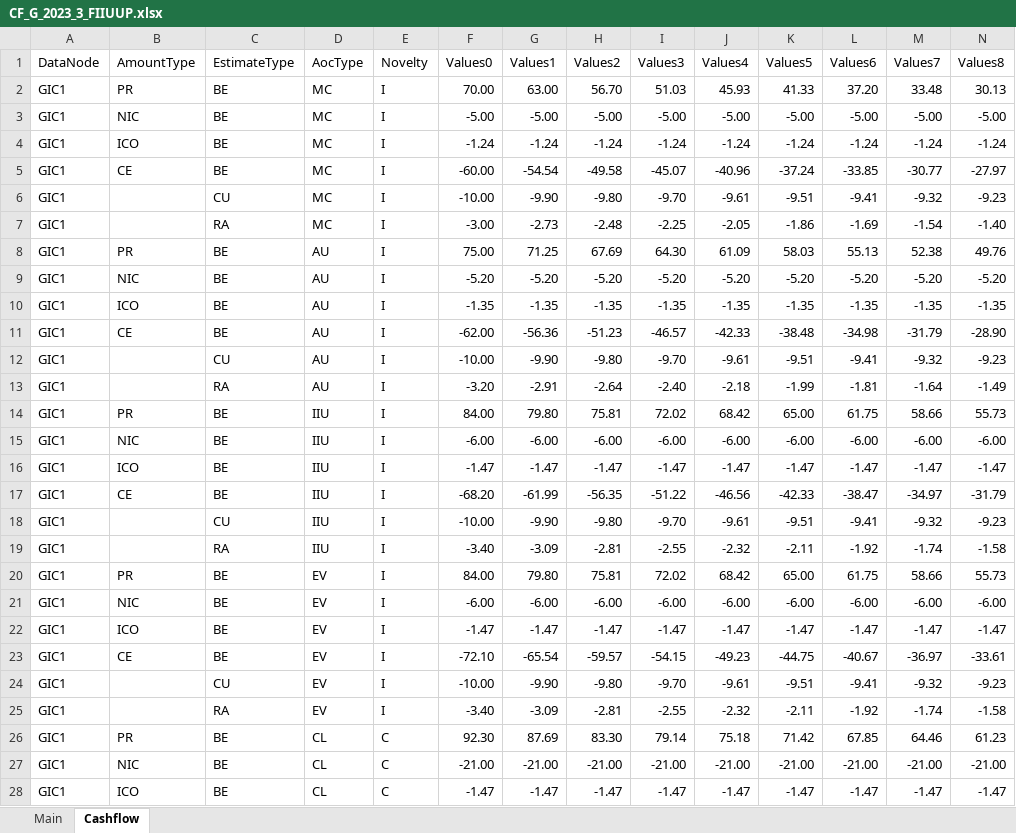
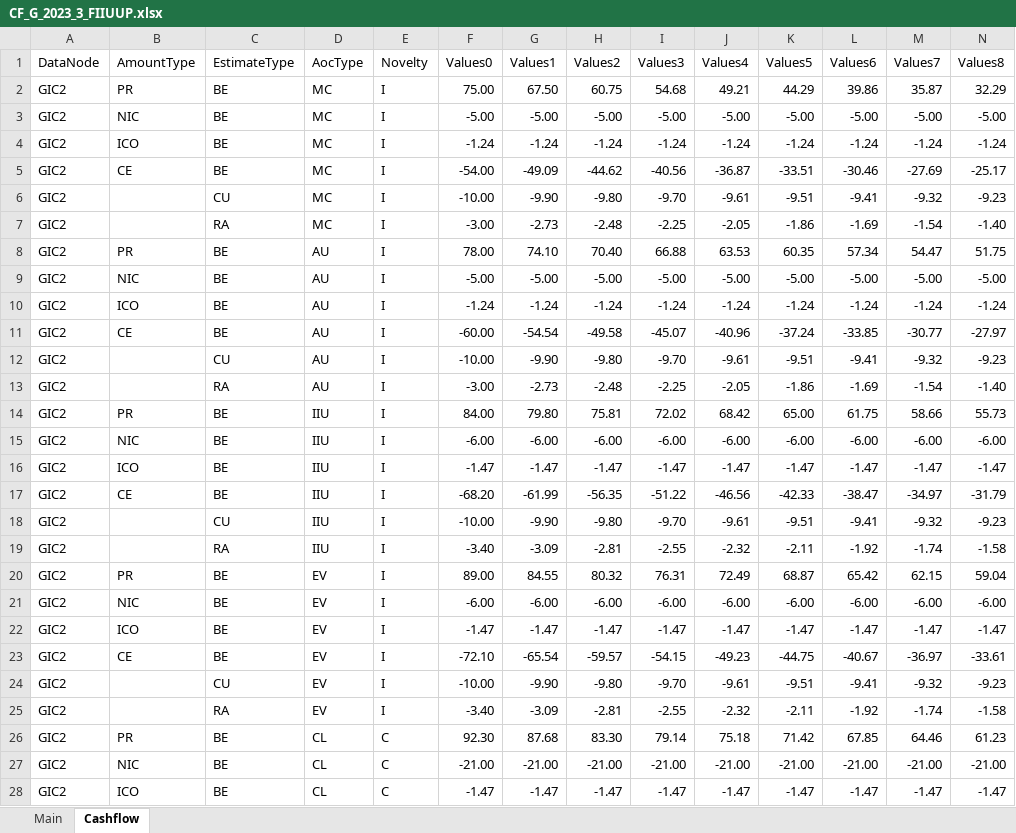
Before and after one commit to Systemorph/IFRS17CalculationEngine, an Excel workbook: SensitivityAnalisys/CF_G_2023_3_FIIUUP.xlsx, sheet Cashflow, drawn as a sheet; only a part is shown; values as stored, in another font and other column widths than the file's, no borders; charts and pictures and table styles not drawn; removed rows and columns are numbered as before the commit, all else as after; rows hold the shown columns only; the diff covers the shown part only; the diff names each change by its address in the sheet, - before the commit and + after, or states it on an @@ line.

```diff
--- a/SensitivityAnalisys/CF_G_2023_3_FIIUUP.xlsx (sheet Cashflow)
+++ b/SensitivityAnalisys/CF_G_2023_3_FIIUUP.xlsx (sheet Cashflow)
-row 2: GIC1 | PR | BE | MC | I | 70.00 | 63.00 | 56.70 | 51.03 | 45.93 | 41.33 | 37.20 | 33.48 | 30.13
+row 2: GIC2 | PR | BE | MC | I | 75.00 | 67.50 | 60.75 | 54.68 | 49.21 | 44.29 | 39.86 | 35.87 | 32.29
-A3:A4 (DataNode): GIC1
+A3:A4 (DataNode): GIC2
-row 5: GIC1 | CE | BE | MC | I | -60.00 | -54.54 | -49.58 | -45.07 | -40.96 | -37.24 | -33.85 | -30.77 | -27.97
+row 5: GIC2 | CE | BE | MC | I | -54.00 | -49.09 | -44.62 | -40.56 | -36.87 | -33.51 | -30.46 | -27.69 | -25.17
-A6:A7 (DataNode): GIC1
+A6:A7 (DataNode): GIC2
-row 8: GIC1 | PR | BE | AU | I | 75.00 | 71.25 | 67.69 | 64.30 | 61.09 | 58.03 | 55.13 | 52.38 | 49.76
-row 9: GIC1 | NIC | BE | AU | I | -5.20 | -5.20 | -5.20 | -5.20 | -5.20 | -5.20 | -5.20 | -5.20 | -5.20
-row 10: GIC1 | ICO | BE | AU | I | -1.35 | -1.35 | -1.35 | -1.35 | -1.35 | -1.35 | -1.35 | -1.35 | -1.35
-row 11: GIC1 | CE | BE | AU | I | -62.00 | -56.36 | -51.23 | -46.57 | -42.33 | -38.48 | -34.98 | -31.79 | -28.90
+row 8: GIC2 | PR | BE | AU | I | 78.00 | 74.10 | 70.40 | 66.88 | 63.53 | 60.35 | 57.34 | 54.47 | 51.75
+row 9: GIC2 | NIC | BE | AU | I | -5.00 | -5.00 | -5.00 | -5.00 | -5.00 | -5.00 | -5.00 | -5.00 | -5.00
+row 10: GIC2 | ICO | BE | AU | I | -1.24 | -1.24 | -1.24 | -1.24 | -1.24 | -1.24 | -1.24 | -1.24 | -1.24
+row 11: GIC2 | CE | BE | AU | I | -60.00 | -54.54 | -49.58 | -45.07 | -40.96 | -37.24 | -33.85 | -30.77 | -27.97
-A12 (DataNode): GIC1
+A12 (DataNode): GIC2
-row 13: GIC1 |  | RA | AU | I | -3.20 | -2.91 | -2.64 | -2.40 | -2.18 | -1.99 | -1.81 | -1.64 | -1.49
+row 13: GIC2 |  | RA | AU | I | -3.00 | -2.73 | -2.48 | -2.25 | -2.05 | -1.86 | -1.69 | -1.54 | -1.40
-A14:A19 (DataNode): GIC1
+A14:A19 (DataNode): GIC2
-row 20: GIC1 | PR | BE | EV | I | 84.00 | 79.80 | 75.81 | 72.02 | 68.42 | 65.00 | 61.75 | 58.66 | 55.73
+row 20: GIC2 | PR | BE | EV | I | 89.00 | 84.55 | 80.32 | 76.31 | 72.49 | 68.87 | 65.42 | 62.15 | 59.04
-A21:A28 (DataNode): GIC1
+A21:A28 (DataNode): GIC2
-G26 (Values1): 87.69
+G26 (Values1): 87.68
```
Also changed, not shown: 3 edited cells elsewhere in this sheet, formulas that keep their value, charts or pictures, SensitivityAnalisys/CF_G_2023_3.xlsx, SensitivityAnalisys/CF_G_2023_3_NFIIUUP.xlsx, 1 other file.
